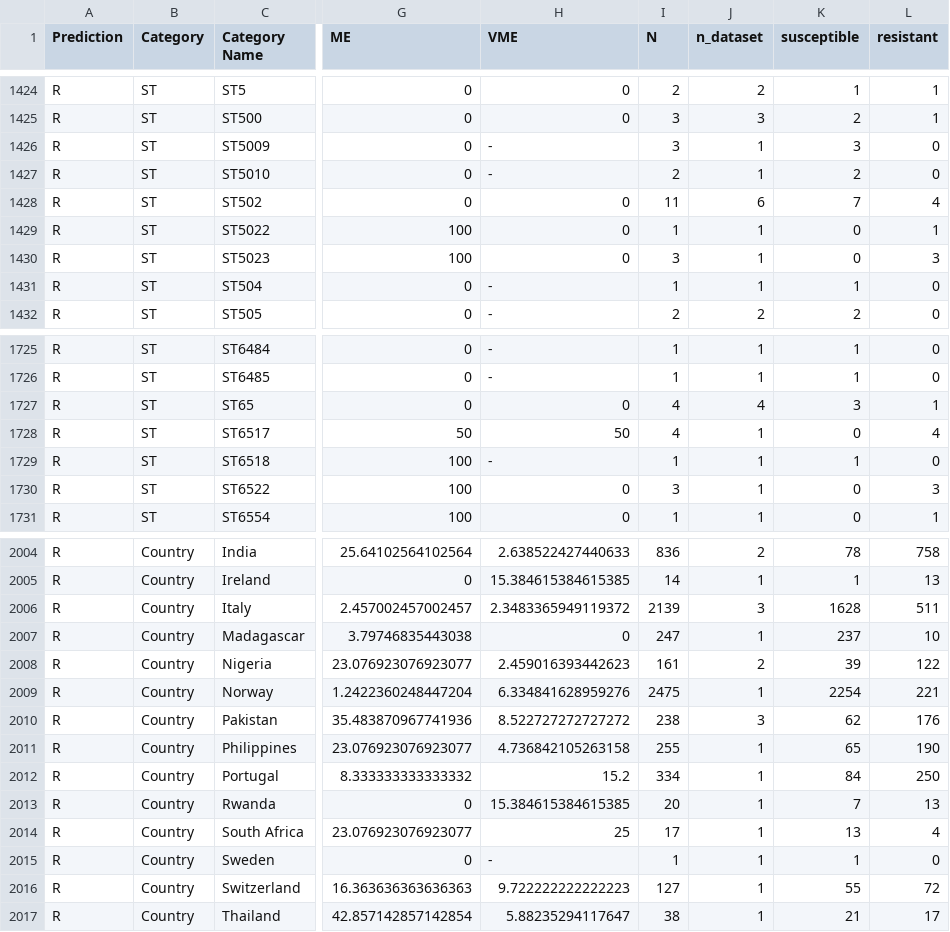
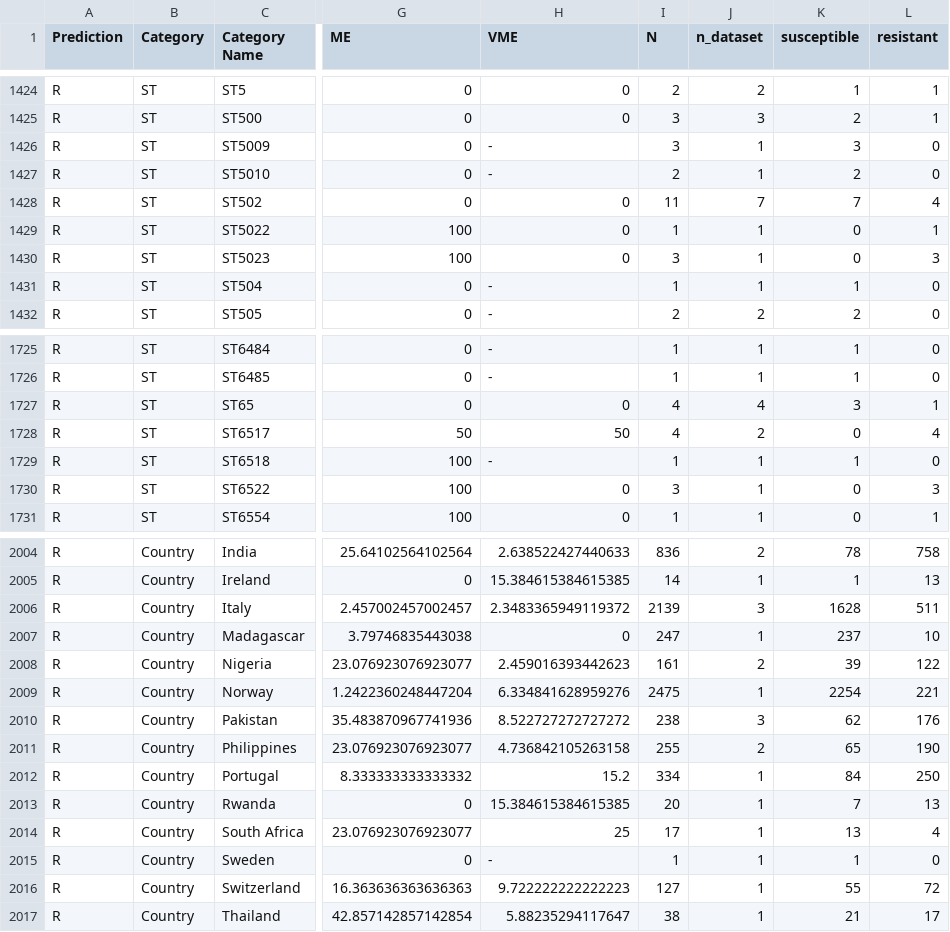
Before and after one commit to klebgenomics/cipropaper, a CSV file: tables/TableSX_ModelSummary_Combined.csv, drawn as a sheet; only a part is shown, gaps mark what is left out; the diff covers the shown part only; the diff names each change by its address in the sheet, - before the commit and + after, or states it on an @@ line.

```diff
--- a/tables/TableSX_ModelSummary_Combined.csv
+++ b/tables/TableSX_ModelSummary_Combined.csv
-J1428 (n_dataset): 6
+J1428 (n_dataset): 7
-J1728 (n_dataset): 1
+J1728 (n_dataset): 2
-J2011 (n_dataset): 1
+J2011 (n_dataset): 2
```
Also changed, not shown: 1 added row, 1 removed row and 24 edited cells elsewhere in this file, 15 other files.
